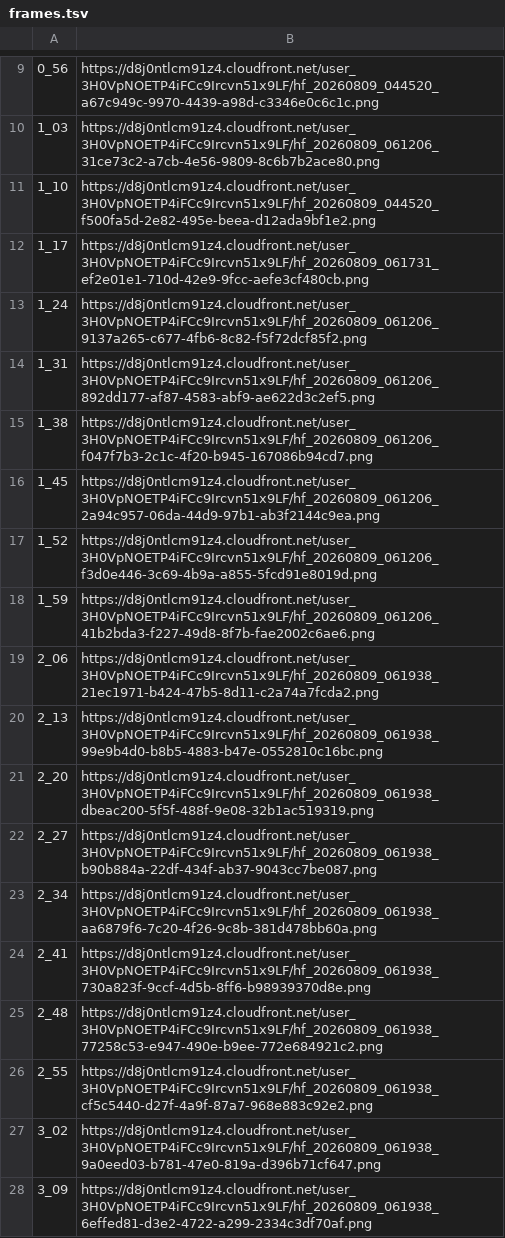
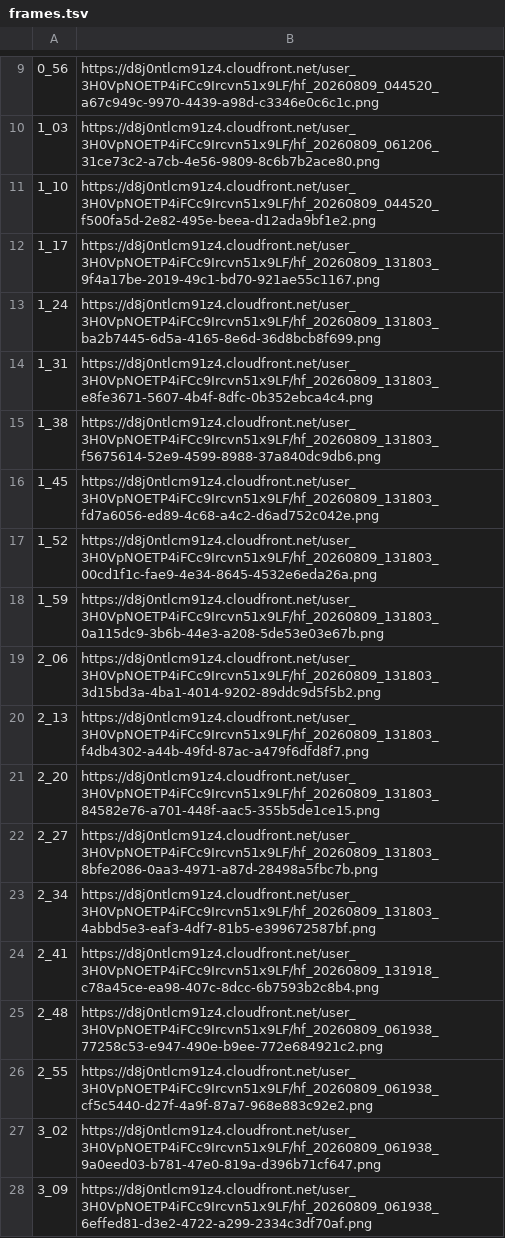
Before and after one commit to nurzanmusabaev-web/-colors-of-africa-video-automation, a TSV file: docs/example-secretary-bird/frames.tsv, drawn as a sheet; only a part is shown, gaps mark what is left out; the diff covers the shown part only.

```diff
--- a/docs/example-secretary-bird/frames.tsv
+++ b/docs/example-secretary-bird/frames.tsv
@@ -11,15 +11,15 @@
 1_10	https://d8j0ntlcm91z4.cloudfront.net/user_3H0VpNOETP4iFCc9Ircvn51x9LF/hf_20260809_044520_f500fa5d-2e82-495e-beea-d12ada9bf1e2.png
-1_17	https://d8j0ntlcm91z4.cloudfront.net/user_3H0VpNOETP4iFCc9Ircvn51x9LF/hf_20260809_061731_ef2e01e1-710d-42e9-9fcc-aefe3cf480cb.png
-1_24	https://d8j0ntlcm91z4.cloudfront.net/user_3H0VpNOETP4iFCc9Ircvn51x9LF/hf_20260809_061206_9137a265-c677-4fb6-8c82-f5f72dcf85f2.png
-1_31	https://d8j0ntlcm91z4.cloudfront.net/user_3H0VpNOETP4iFCc9Ircvn51x9LF/hf_20260809_061206_892dd177-af87-4583-abf9-ae622d3c2ef5.png
-1_38	https://d8j0ntlcm91z4.cloudfront.net/user_3H0VpNOETP4iFCc9Ircvn51x9LF/hf_20260809_061206_f047f7b3-2c1c-4f20-b945-167086b94cd7.png
-1_45	https://d8j0ntlcm91z4.cloudfront.net/user_3H0VpNOETP4iFCc9Ircvn51x9LF/hf_20260809_061206_2a94c957-06da-44d9-97b1-ab3f2144c9ea.png
-1_52	https://d8j0ntlcm91z4.cloudfront.net/user_3H0VpNOETP4iFCc9Ircvn51x9LF/hf_20260809_061206_f3d0e446-3c69-4b9a-a855-5fcd91e8019d.png
-1_59	https://d8j0ntlcm91z4.cloudfront.net/user_3H0VpNOETP4iFCc9Ircvn51x9LF/hf_20260809_061206_41b2bda3-f227-49d8-8f7b-fae2002c6ae6.png
-2_06	https://d8j0ntlcm91z4.cloudfront.net/user_3H0VpNOETP4iFCc9Ircvn51x9LF/hf_20260809_061938_21ec1971-b424-47b5-8d11-c2a74a7fcda2.png
-2_13	https://d8j0ntlcm91z4.cloudfront.net/user_3H0VpNOETP4iFCc9Ircvn51x9LF/hf_20260809_061938_99e9b4d0-b8b5-4883-b47e-0552810c16bc.png
-2_20	https://d8j0ntlcm91z4.cloudfront.net/user_3H0VpNOETP4iFCc9Ircvn51x9LF/hf_20260809_061938_dbeac200-5f5f-488f-9e08-32b1ac519319.png
-2_27	https://d8j0ntlcm91z4.cloudfront.net/user_3H0VpNOETP4iFCc9Ircvn51x9LF/hf_20260809_061938_b90b884a-22df-434f-ab37-9043cc7be087.png
-2_34	https://d8j0ntlcm91z4.cloudfront.net/user_3H0VpNOETP4iFCc9Ircvn51x9LF/hf_20260809_061938_aa6879f6-7c20-4f26-9c8b-381d478bb60a.png
-2_41	https://d8j0ntlcm91z4.cloudfront.net/user_3H0VpNOETP4iFCc9Ircvn51x9LF/hf_20260809_061938_730a823f-9ccf-4d5b-8ff6-b98939370d8e.png
+1_17	https://d8j0ntlcm91z4.cloudfront.net/user_3H0VpNOETP4iFCc9Ircvn51x9LF/hf_20260809_131803_9f4a17be-2019-49c1-bd70-921ae55c1167.png
+1_24	https://d8j0ntlcm91z4.cloudfront.net/user_3H0VpNOETP4iFCc9Ircvn51x9LF/hf_20260809_131803_ba2b7445-6d5a-4165-8e6d-36d8bcb8f699.png
+1_31	https://d8j0ntlcm91z4.cloudfront.net/user_3H0VpNOETP4iFCc9Ircvn51x9LF/hf_20260809_131803_e8fe3671-5607-4b4f-8dfc-0b352ebca4c4.png
+1_38	https://d8j0ntlcm91z4.cloudfront.net/user_3H0VpNOETP4iFCc9Ircvn51x9LF/hf_20260809_131803_f5675614-52e9-4599-8988-37a840dc9db6.png
+1_45	https://d8j0ntlcm91z4.cloudfront.net/user_3H0VpNOETP4iFCc9Ircvn51x9LF/hf_20260809_131803_fd7a6056-ed89-4c68-a4c2-d6ad752c042e.png
+1_52	https://d8j0ntlcm91z4.cloudfront.net/user_3H0VpNOETP4iFCc9Ircvn51x9LF/hf_20260809_131803_00cd1f1c-fae9-4e34-8645-4532e6eda26a.png
+1_59	https://d8j0ntlcm91z4.cloudfront.net/user_3H0VpNOETP4iFCc9Ircvn51x9LF/hf_20260809_131803_0a115dc9-3b6b-44e3-a208-5de53e03e67b.png
+2_06	https://d8j0ntlcm91z4.cloudfront.net/user_3H0VpNOETP4iFCc9Ircvn51x9LF/hf_20260809_131803_3d15bd3a-4ba1-4014-9202-89ddc9d5f5b2.png
+2_13	https://d8j0ntlcm91z4.cloudfront.net/user_3H0VpNOETP4iFCc9Ircvn51x9LF/hf_20260809_131803_f4db4302-a44b-49fd-87ac-a479f6dfd8f7.png
+2_20	https://d8j0ntlcm91z4.cloudfront.net/user_3H0VpNOETP4iFCc9Ircvn51x9LF/hf_20260809_131803_84582e76-a701-448f-aac5-355b5de1ce15.png
+2_27	https://d8j0ntlcm91z4.cloudfront.net/user_3H0VpNOETP4iFCc9Ircvn51x9LF/hf_20260809_131803_8bfe2086-0aa3-4971-a87d-28498a5fbc7b.png
+2_34	https://d8j0ntlcm91z4.cloudfront.net/user_3H0VpNOETP4iFCc9Ircvn51x9LF/hf_20260809_131803_4abbd5e3-eaf3-4df7-81b5-e399672587bf.png
+2_41	https://d8j0ntlcm91z4.cloudfront.net/user_3H0VpNOETP4iFCc9Ircvn51x9LF/hf_20260809_131918_c78a45ce-ea98-407c-8dcc-6b7593b2c8b4.png
 2_48	https://d8j0ntlcm91z4.cloudfront.net/user_3H0VpNOETP4iFCc9Ircvn51x9LF/hf_20260809_061938_77258c53-e947-490e-b9ee-772e684921c2.png
```
Also changed, not shown: 25 edited cells elsewhere in this file, 6 other files.
